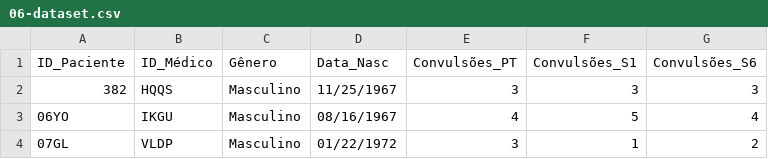
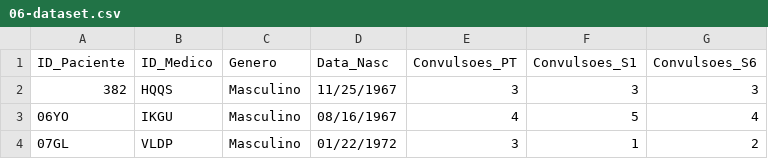
Before and after one commit to claudiaanjos/estatistica-aplicada, a CSV file: modulos/06-dataset.csv, drawn as a sheet; only a part is shown; the diff names each change by its address in the sheet, - before the commit and + after, or states it on an @@ line.

Commit message:
06

```diff
--- a/modulos/06-dataset.csv
+++ b/modulos/06-dataset.csv
-B1: ID_Médico
+B1: ID_Medico
-C1: Gênero
+C1: Genero
-E1: Convulsões_PT
+E1: Convulsoes_PT
-F1: Convulsões_S1
+F1: Convulsoes_S1
-G1: Convulsões_S6
+G1: Convulsoes_S6
```
